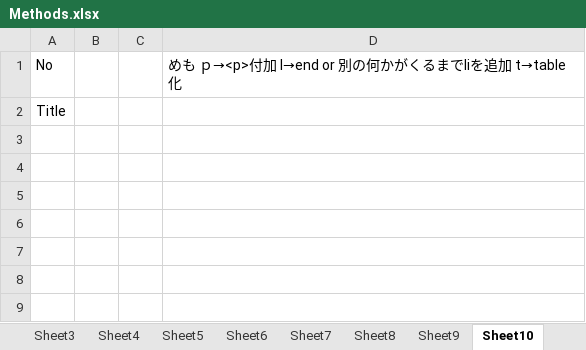
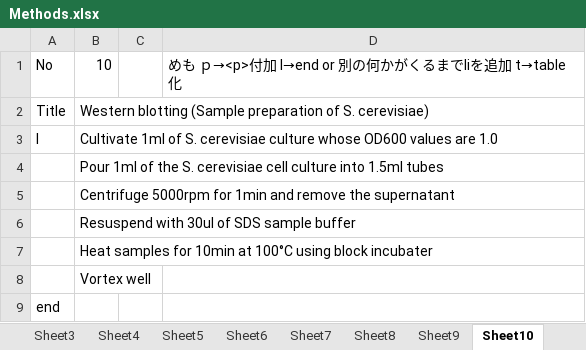
Before and after one commit to daiyaohara/materials-methods, an Excel workbook: Excel/Methods.xlsx, sheet Sheet10, drawn as a sheet; values as stored, in another font and other column widths than the file's, no borders; the diff names each change by its address in the sheet, - before the commit and + after, or states it on an @@ line.

```diff
--- a/Excel/Methods.xlsx (sheet Sheet10)
+++ b/Excel/Methods.xlsx (sheet Sheet10)
-B1: (empty)
+B1: 10
-B2: (empty)
+B2: Western blotting (Sample preparation of S. cerevisiae)
+row 3: l | Cultivate 1ml of S. cerevisiae culture whose OD600 values are 1.0
+row 4:  | Pour 1ml of the S. cerevisiae cell culture into 1.5ml tubes
+row 5:  | Centrifuge 5000rpm for 1min and remove the supernatant
+row 6:  | Resuspend with 30ul of SDS sample buffer
+row 7:  | Heat samples for 10min at 100°C using block incubater
+row 8:  | Vortex well
+row 9: end
```
Also changed, not shown: sheet Sheet3, sheet Sheet11, sheet Sheet2, sheet Sheet5, sheet Sheet8, sheet Sheet7, 4 more sheets, 10 other files.
